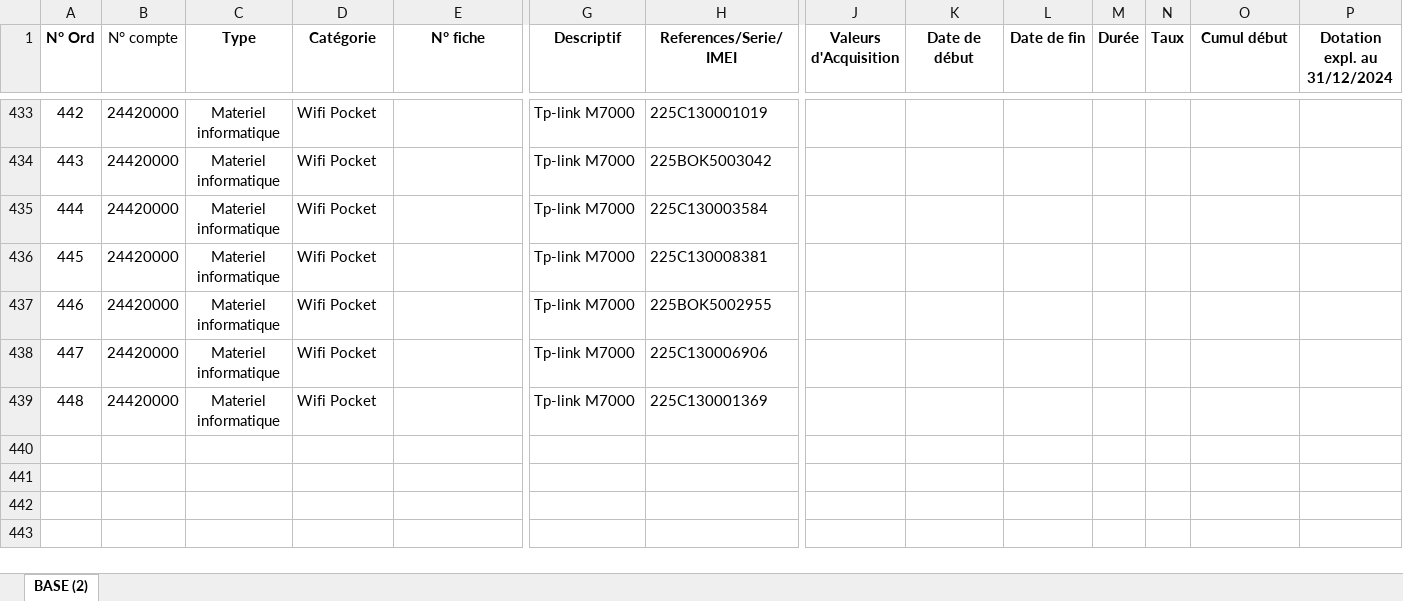
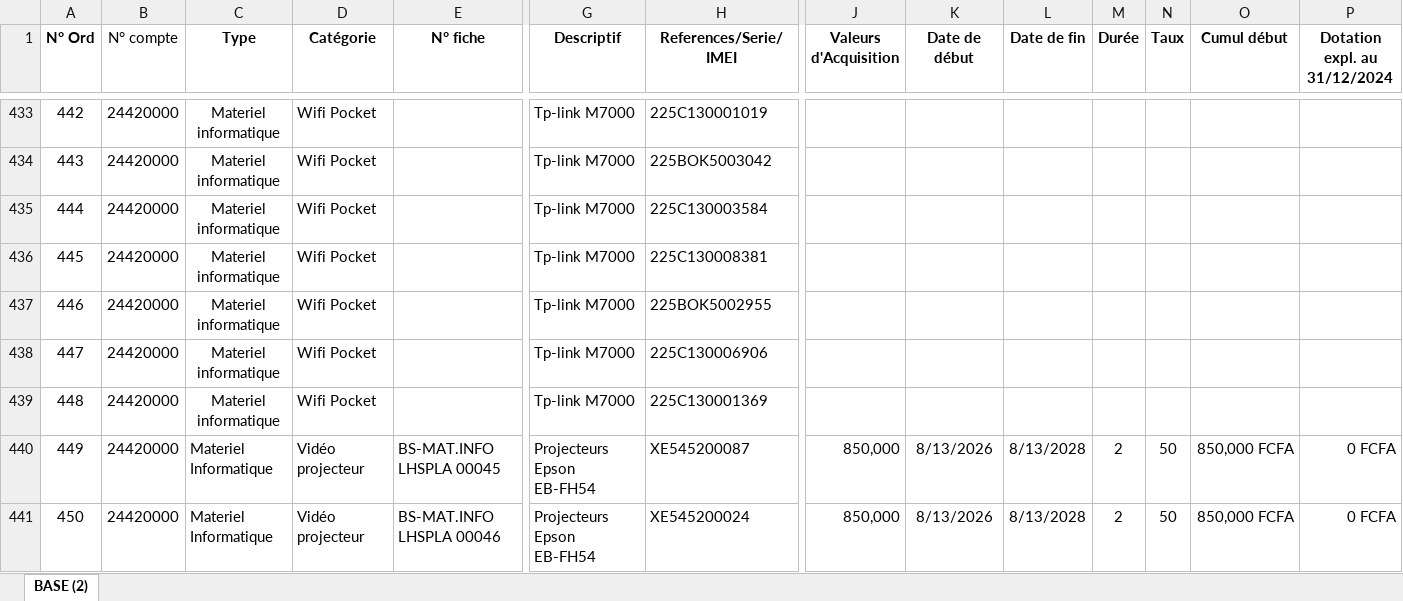
Before and after one commit to roselinegoncalvesjess-max/INVENTAIRE, an Excel workbook: inventaire-materiel/fichier excel/Base inventaire.xlsx, sheet BASE (2), drawn as a sheet; only a part is shown, gaps mark what is left out; values as stored, in another font and other column widths than the file's, no borders; conditional formats and table styles not drawn; rows hold the shown columns only; the diff names each change by its address in the sheet, - before the commit and + after, or states it on an @@ line.

Commit message:
Ajout bénéficiaires, détenteurs, classement et dates d'inventaire

```diff
--- a/inventaire-materiel/fichier excel/Base inventaire.xlsx (sheet BASE (2))
+++ b/inventaire-materiel/fichier excel/Base inventaire.xlsx (sheet BASE (2))
+row 440: 449 | 24420000 | Materiel Informatique | Vidéo projecteur | BS-MAT.INFO LHSPLA 00045 | Projecteurs Epson EB-FH54 | XE545200087 | 850,000 | 8/13/2026 | 8/13/2028 | 2 | 50 | 850,000 FCFA | 0 FCFA
+row 441: 450 | 24420000 | Materiel Informatique | Vidéo projecteur | BS-MAT.INFO LHSPLA 00046 | Projecteurs Epson EB-FH54 | XE545200024 | 850,000 | 8/13/2026 | 8/13/2028 | 2 | 50 | 850,000 FCFA | 0 FCFA
```
Also changed, not shown: 27 other files.
